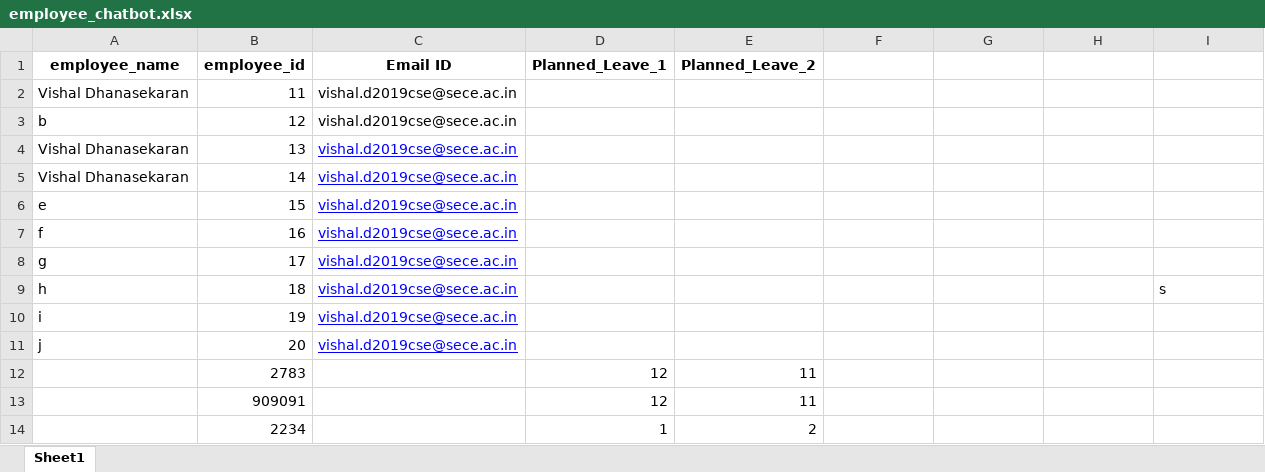
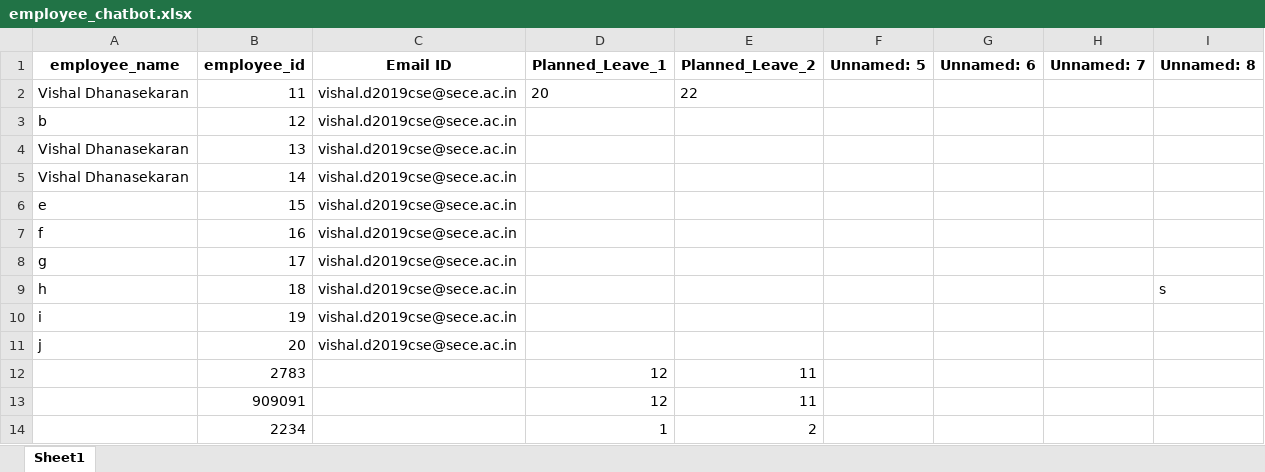
Before and after one commit to VishalDhanasek/flask, an Excel workbook: employee_chatbot.xlsx, sheet Sheet1, drawn as a sheet; values as stored, in another font and other column widths than the file's, no borders; the diff names each change by its address in the sheet, - before the commit and + after, or states it on an @@ line.

```diff
--- a/employee_chatbot.xlsx (sheet Sheet1)
+++ b/employee_chatbot.xlsx (sheet Sheet1)
-F1: (empty)
+F1: Unnamed: 5
-G1: (empty)
+G1: Unnamed: 6
-H1: (empty)
+H1: Unnamed: 7
-I1: (empty)
+I1: Unnamed: 8
-D2 (Planned_Leave_1): (empty)
+D2 (Planned_Leave_1): 20
-E2 (Planned_Leave_2): (empty)
+E2 (Planned_Leave_2): 22
@@ C4:C11 underline: on → off, text colour: #0000FF → black @@
```
Also changed, not shown: 4 other files.
